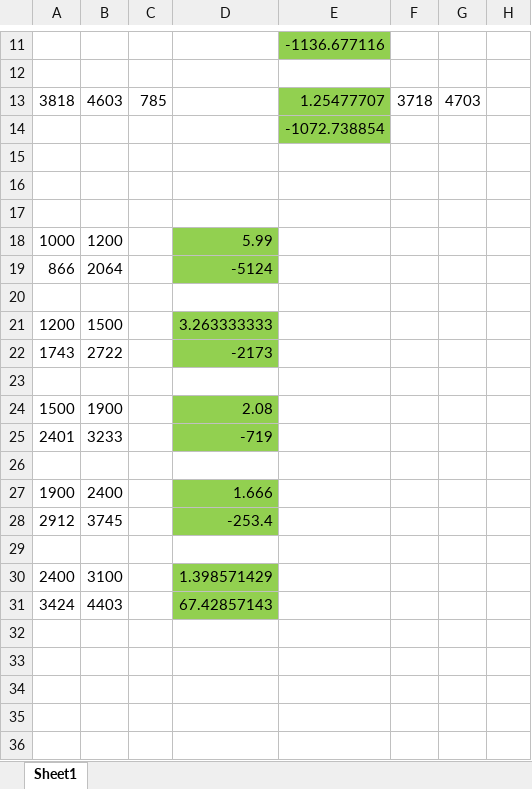
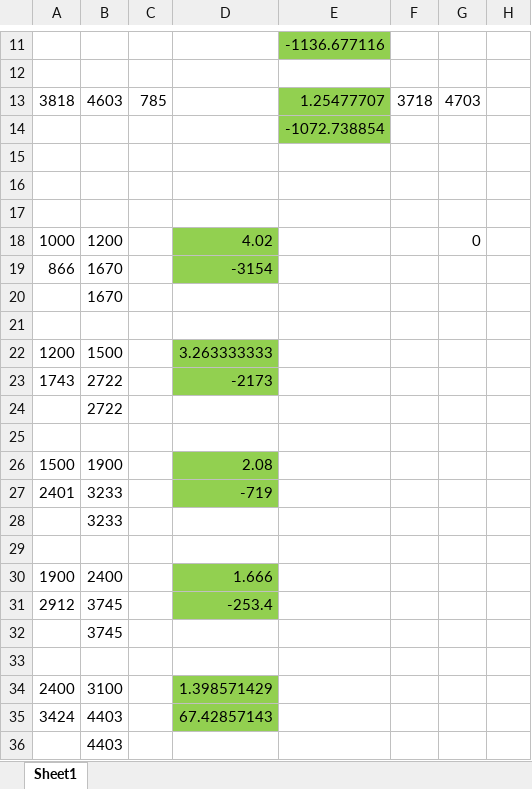
Before and after one commit to seganx/test, an Excel workbook: Documents/botPowerFactors.xlsx, sheet Sheet1, drawn as a sheet; only a part is shown, gaps mark what is left out; values as stored, in another font and other column widths than the file's, no borders; the diff names each change by its address in the sheet, - before the commit and + after, or states it on an @@ line.

```diff
--- a/Documents/botPowerFactors.xlsx (sheet Sheet1)
+++ b/Documents/botPowerFactors.xlsx (sheet Sheet1)
-D18: 5.99
+D18: 4.02
-G18: (empty)
+G18: 0
-B19: 2064
+B19: 1670
-D19: -5124
+D19: -3154
+row 20:  | 1670
+row 24:  | 2722
+row 28:  | 3233
+row 32:  | 3745
+row 36:  | 4403
```
Also changed, not shown: formulas that keep their value, 2 other files.
